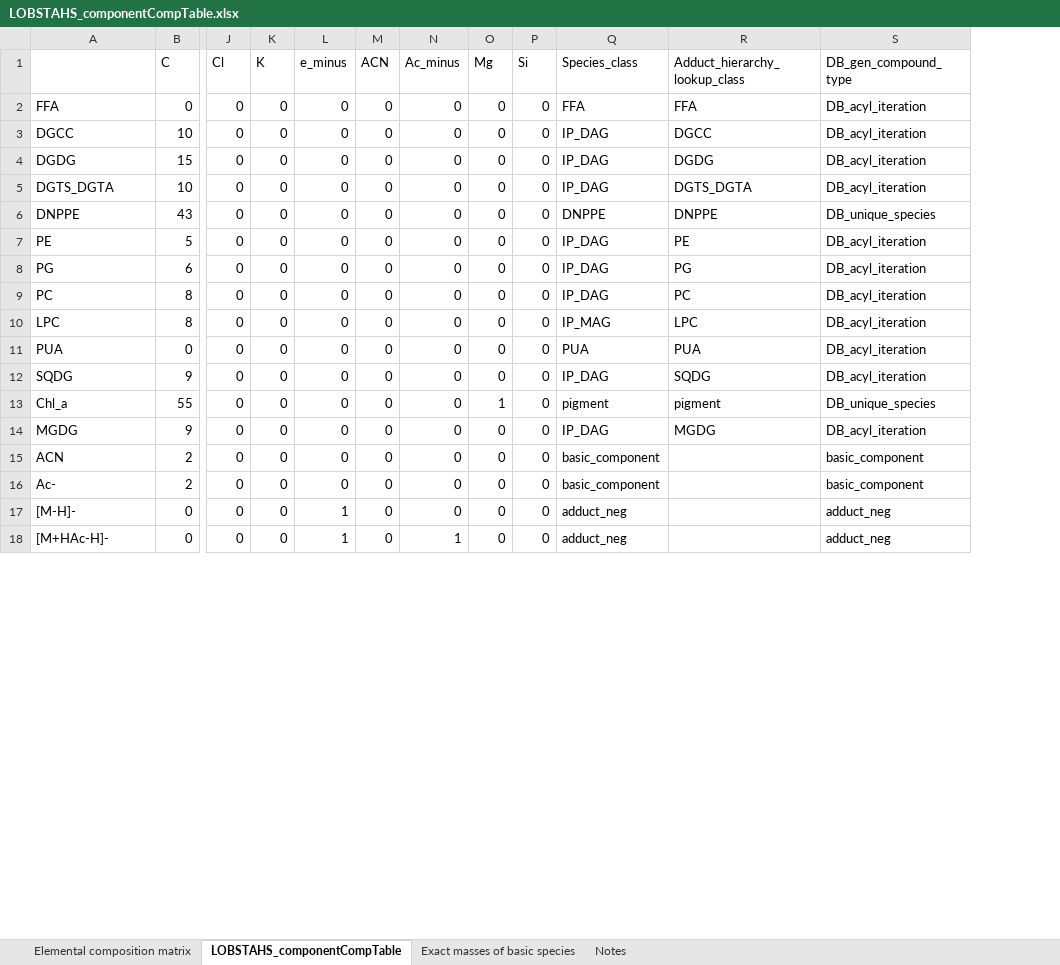
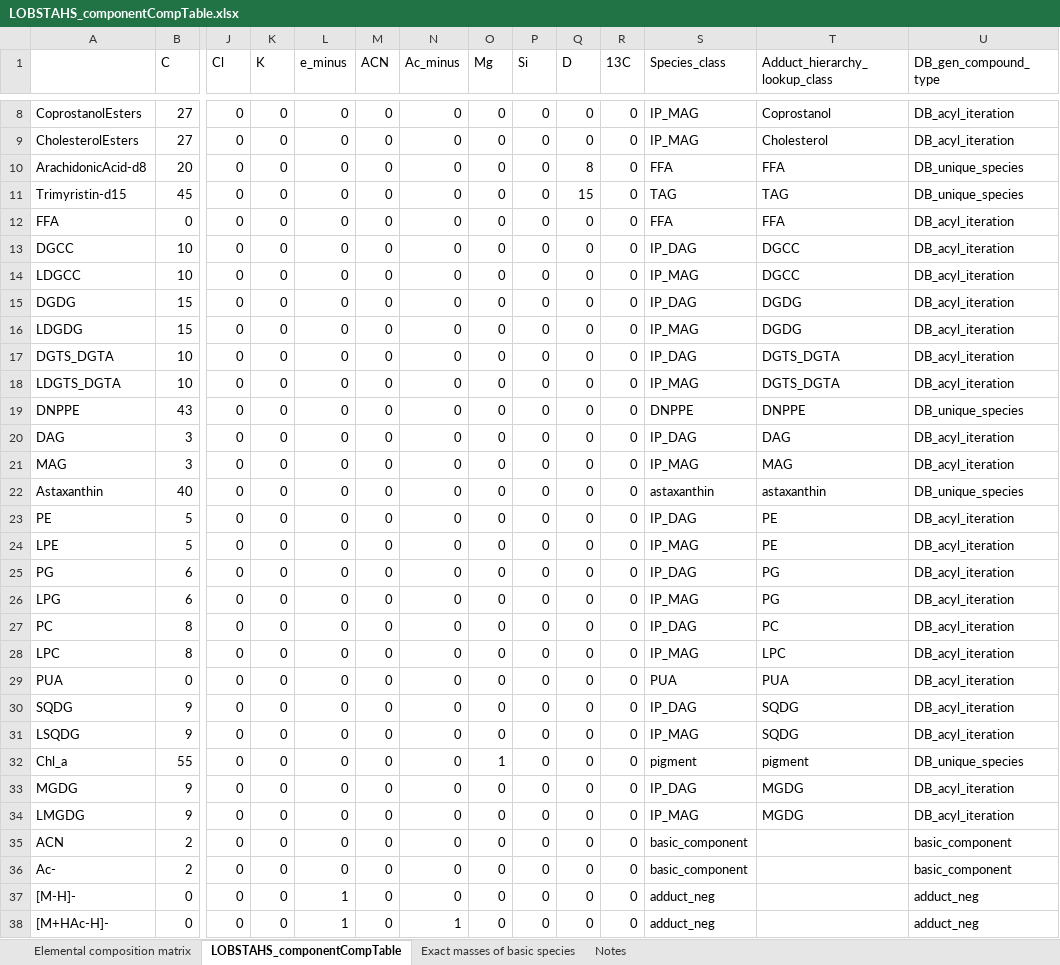
Before and after one commit to vanmooylipidomics/LOBSTAHS, an Excel workbook: inst/doc/xlsx/LOBSTAHS_componentCompTable.xlsx, sheet LOBSTAHS_componentCompTable, drawn as a sheet; only a part is shown, gaps mark what is left out; values as stored, in another font and other column widths than the file's, no borders; rows hold the shown columns only; the diff covers the shown part only; the diff names each change by its address in the sheet, - before the commit and + after, or states it on an @@ line.

Commit message:
LOBDBase Expansion
Added MAG, DAG, LysoIP_DAGs, Cholesterol/Coprostanols and esters, Astaxanthin, Bile Salts, Support for 2H and 13C Isotopes.
Updated default database, componentcomptable and adduct hierarchies objects.
Updated inst xlsx and csv files.
Updated generateLOBDbase function.

```diff
--- a/inst/doc/xlsx/LOBSTAHS_componentCompTable.xlsx (sheet LOBSTAHS_componentCompTable)
+++ b/inst/doc/xlsx/LOBSTAHS_componentCompTable.xlsx (sheet LOBSTAHS_componentCompTable)
+column Q (D), rows 12-13: 0 | 0; row 15: 0; row 17: 0; row 19: 0; row 23: 0; row 25: 0; rows 27-30: all 0; rows 32-33: 0 | 0; rows 35-38: all 0
+column R (13C), rows 12-13: 0 | 0; row 15: 0; row 17: 0; row 19: 0; row 23: 0; row 25: 0; rows 27-30: all 0; rows 32-33: 0 | 0; rows 35-38: all 0
+row 8: CoprostanolEsters | 27 | 0 | 0 | 0 | 0 | 0 | 0 | 0 | 0 | 0 | IP_MAG | Coprostanol | DB_acyl_iteration
+row 9: CholesterolEsters | 27 | 0 | 0 | 0 | 0 | 0 | 0 | 0 | 0 | 0 | IP_MAG | Cholesterol | DB_acyl_iteration
+row 10: ArachidonicAcid-d8 | 20 | 0 | 0 | 0 | 0 | 0 | 0 | 0 | 8 | 0 | FFA | FFA | DB_unique_species
+row 11: Trimyristin-d15 | 45 | 0 | 0 | 0 | 0 | 0 | 0 | 0 | 15 | 0 | TAG | TAG | DB_unique_species
+row 14: LDGCC | 10 | 0 | 0 | 0 | 0 | 0 | 0 | 0 | 0 | 0 | IP_MAG | DGCC | DB_acyl_iteration
+row 16: LDGDG | 15 | 0 | 0 | 0 | 0 | 0 | 0 | 0 | 0 | 0 | IP_MAG | DGDG | DB_acyl_iteration
+row 18: LDGTS_DGTA | 10 | 0 | 0 | 0 | 0 | 0 | 0 | 0 | 0 | 0 | IP_MAG | DGTS_DGTA | DB_acyl_iteration
+row 20: DAG | 3 | 0 | 0 | 0 | 0 | 0 | 0 | 0 | 0 | 0 | IP_DAG | DAG | DB_acyl_iteration
+row 21: MAG | 3 | 0 | 0 | 0 | 0 | 0 | 0 | 0 | 0 | 0 | IP_MAG | MAG | DB_acyl_iteration
+row 22: Astaxanthin | 40 | 0 | 0 | 0 | 0 | 0 | 0 | 0 | 0 | 0 | astaxanthin | astaxanthin | DB_unique_species
+row 24: LPE | 5 | 0 | 0 | 0 | 0 | 0 | 0 | 0 | 0 | 0 | IP_MAG | PE | DB_acyl_iteration
+row 26: LPG | 6 | 0 | 0 | 0 | 0 | 0 | 0 | 0 | 0 | 0 | IP_MAG | PG | DB_acyl_iteration
+row 31: LSQDG | 9 | 0 | 0 | 0 | 0 | 0 | 0 | 0 | 0 | 0 | IP_MAG | SQDG | DB_acyl_iteration
+row 34: LMGDG | 9 | 0 | 0 | 0 | 0 | 0 | 0 | 0 | 0 | 0 | IP_MAG | MGDG | DB_acyl_iteration
```
Also changed, not shown: 6 added rows and cell formats elsewhere in this sheet, sheet Elemental composition matrix, sheet Notes, formulas that keep their value, inst/doc/xlsx/LOBSTAHS_adductHierarchies.xlsx, 6 other files.
